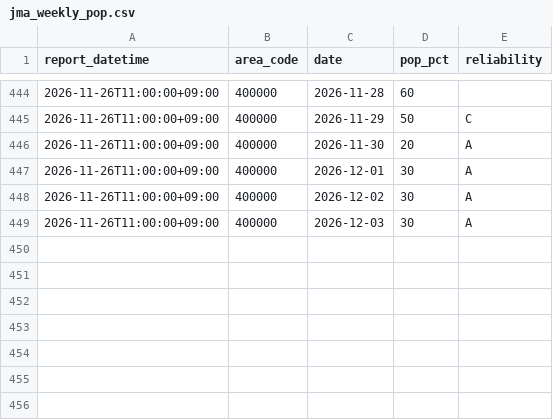
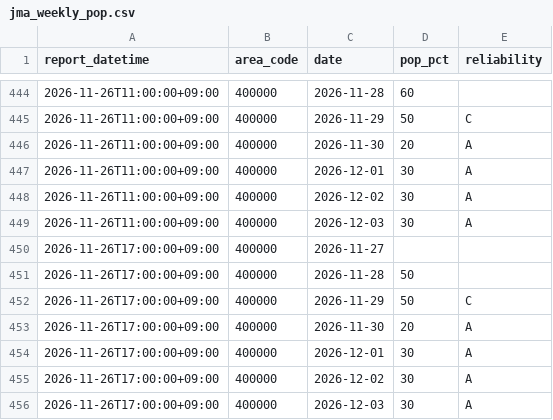
Before and after one commit to yohei-washizaki/fukuoka-dam-outlook, a CSV file: data/normalized/jma_weekly_pop.csv, drawn as a sheet; only a part is shown, gaps mark what is left out.

```diff
--- a/data/normalized/jma_weekly_pop.csv
+++ b/data/normalized/jma_weekly_pop.csv
@@ -449 +449,8 @@ report_datetime,area_code,date,pop_pct,reliability
 2026-11-26T11:00:00+09:00,400000,2026-12-03,30,A
+2026-11-26T17:00:00+09:00,400000,2026-11-27,,
+2026-11-26T17:00:00+09:00,400000,2026-11-28,50,
+2026-11-26T17:00:00+09:00,400000,2026-11-29,50,C
+2026-11-26T17:00:00+09:00,400000,2026-11-30,20,A
+2026-11-26T17:00:00+09:00,400000,2026-12-01,30,A
+2026-11-26T17:00:00+09:00,400000,2026-12-02,30,A
+2026-11-26T17:00:00+09:00,400000,2026-12-03,30,A
```
Also changed, not shown: data/normalized/jma_weekly_precip_normal.csv.
